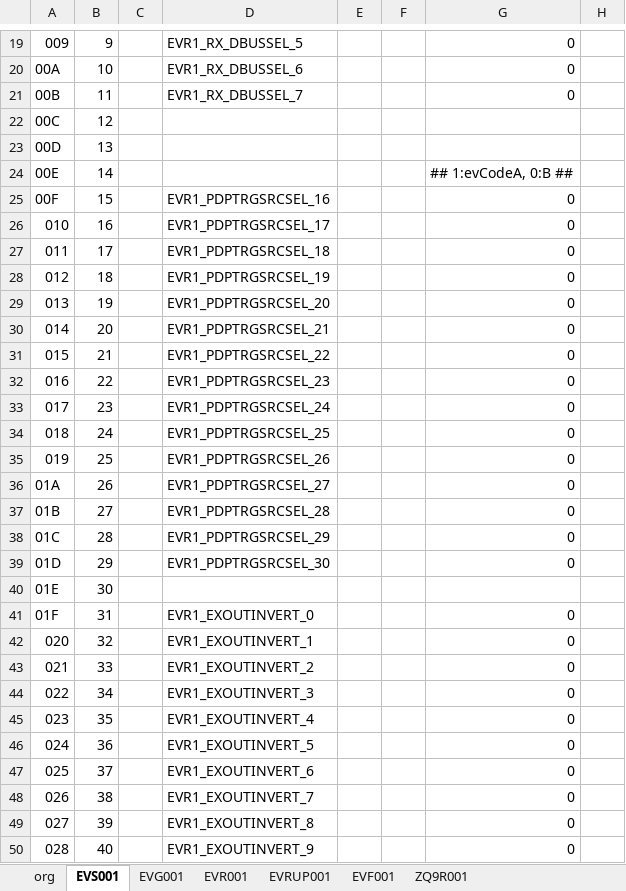
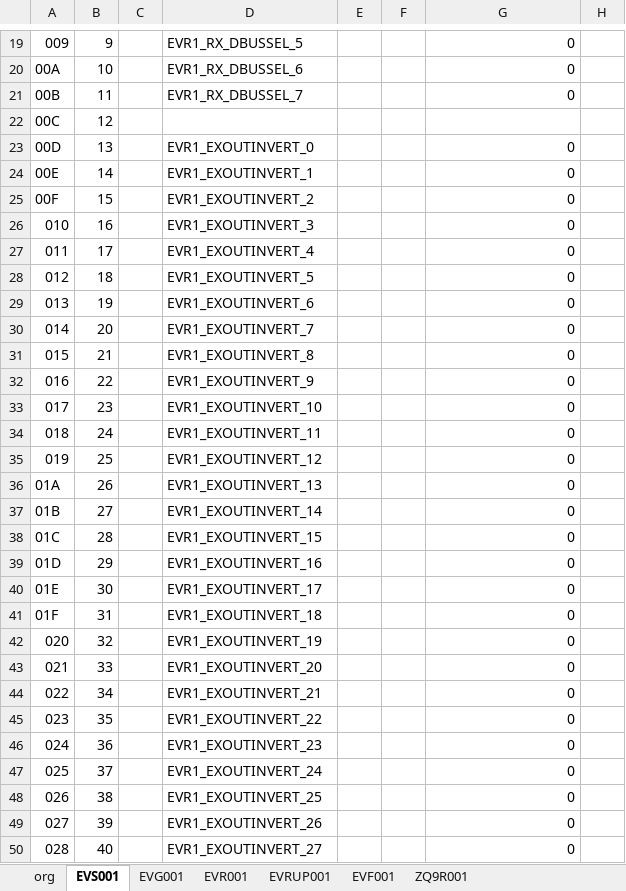
Before and after one commit to laykim7/pal_ts, an Excel workbook: local-env/pv/epics_PV Init.xlsm, sheet EVS001, drawn as a sheet; only a part is shown, gaps mark what is left out; values as stored, in another font and other column widths than the file's, no cell formats; charts and pictures and table styles not drawn; the diff covers the shown part only; the diff names each change by its address in the sheet, - before the commit and + after, or states it on an @@ line.

Commit message:
evs pv init file change

```diff
--- a/local-env/pv/epics_PV Init.xlsm (sheet EVS001)
+++ b/local-env/pv/epics_PV Init.xlsm (sheet EVS001)
-D23: (empty)
+D23: EVR1_EXOUTINVERT_0
-G23: (empty)
+G23: 0
-D24: (empty)
+D24: EVR1_EXOUTINVERT_1
-G24: ## 1:evCodeA, 0:B ##
+G24: 0
-D25: EVR1_PDPTRGSRCSEL_16
+D25: EVR1_EXOUTINVERT_2
-D26: EVR1_PDPTRGSRCSEL_17
+D26: EVR1_EXOUTINVERT_3
-D27: EVR1_PDPTRGSRCSEL_18
+D27: EVR1_EXOUTINVERT_4
-D28: EVR1_PDPTRGSRCSEL_19
+D28: EVR1_EXOUTINVERT_5
-D29: EVR1_PDPTRGSRCSEL_20
+D29: EVR1_EXOUTINVERT_6
-D30: EVR1_PDPTRGSRCSEL_21
+D30: EVR1_EXOUTINVERT_7
-D31: EVR1_PDPTRGSRCSEL_22
+D31: EVR1_EXOUTINVERT_8
-D32: EVR1_PDPTRGSRCSEL_23
+D32: EVR1_EXOUTINVERT_9
-D33: EVR1_PDPTRGSRCSEL_24
+D33: EVR1_EXOUTINVERT_10
-D34: EVR1_PDPTRGSRCSEL_25
+D34: EVR1_EXOUTINVERT_11
-D35: EVR1_PDPTRGSRCSEL_26
+D35: EVR1_EXOUTINVERT_12
-D36: EVR1_PDPTRGSRCSEL_27
+D36: EVR1_EXOUTINVERT_13
-D37: EVR1_PDPTRGSRCSEL_28
+D37: EVR1_EXOUTINVERT_14
-D38: EVR1_PDPTRGSRCSEL_29
+D38: EVR1_EXOUTINVERT_15
-D39: EVR1_PDPTRGSRCSEL_30
+D39: EVR1_EXOUTINVERT_16
-D40: (empty)
+D40: EVR1_EXOUTINVERT_17
-G40: (empty)
+G40: 0
-D41: EVR1_EXOUTINVERT_0
+D41: EVR1_EXOUTINVERT_18
-D42: EVR1_EXOUTINVERT_1
+D42: EVR1_EXOUTINVERT_19
-D43: EVR1_EXOUTINVERT_2
+D43: EVR1_EXOUTINVERT_20
-D44: EVR1_EXOUTINVERT_3
+D44: EVR1_EXOUTINVERT_21
-D45: EVR1_EXOUTINVERT_4
+D45: EVR1_EXOUTINVERT_22
-D46: EVR1_EXOUTINVERT_5
+D46: EVR1_EXOUTINVERT_23
-D47: EVR1_EXOUTINVERT_6
+D47: EVR1_EXOUTINVERT_24
-D48: EVR1_EXOUTINVERT_7
+D48: EVR1_EXOUTINVERT_25
-D49: EVR1_EXOUTINVERT_8
+D49: EVR1_EXOUTINVERT_26
-D50: EVR1_EXOUTINVERT_9
+D50: EVR1_EXOUTINVERT_27
```
Also changed, not shown: 19 removed rows and 626 edited cells elsewhere in this sheet, cell formats, formulas that keep their value, 1 other file.
